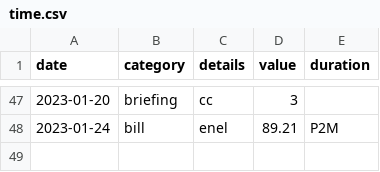
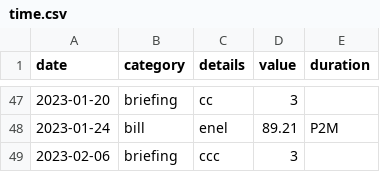
Before and after one commit to trasparente/time, a CSV file: _data/time.csv, drawn as a sheet; only a part is shown, gaps mark what is left out; the diff names each change by its address in the sheet, - before the commit and + after, or states it on an @@ line.

Commit message:
Edit document

```diff
--- a/_data/time.csv
+++ b/_data/time.csv
+row 49: 2023-02-06 | briefing | ccc | 3
```
